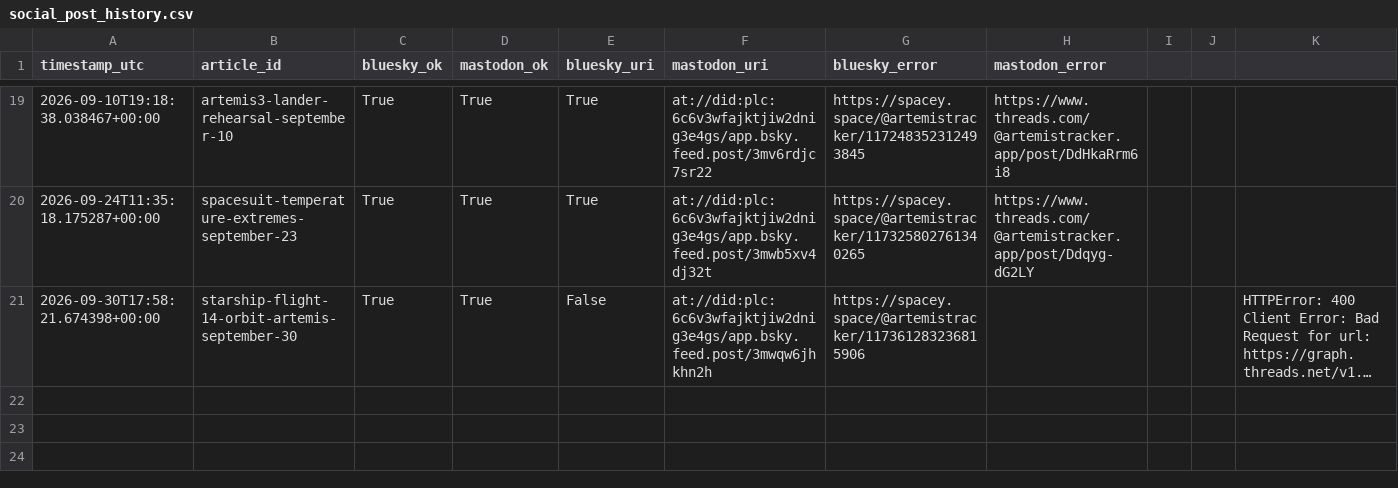
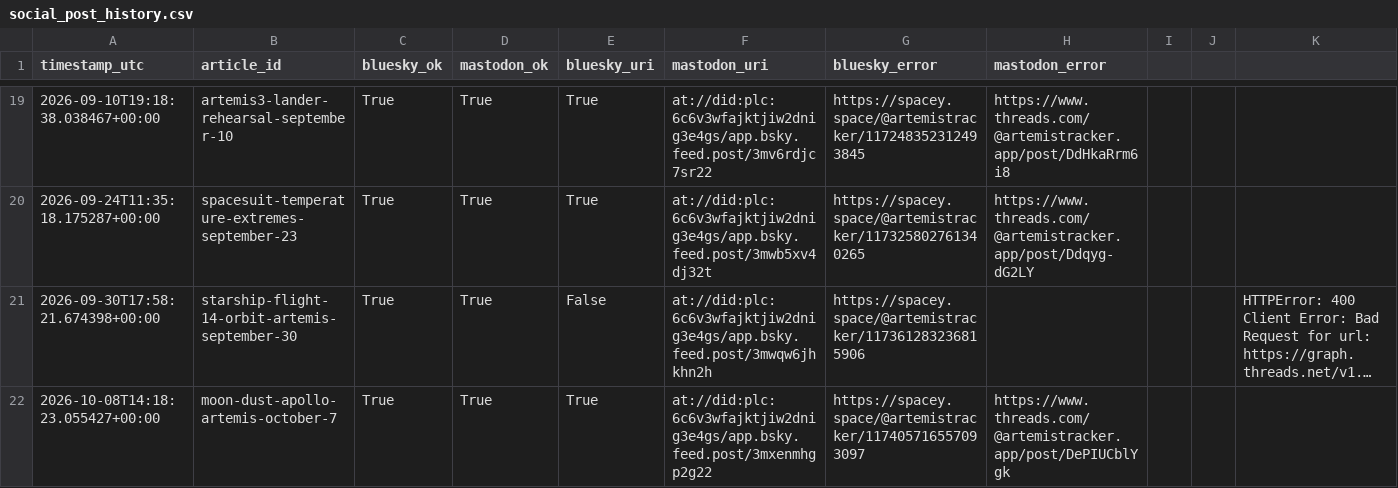
Before and after one commit to grandmasterjc/artemis2-config, a CSV file: state/social_post_history.csv, drawn as a sheet; only a part is shown, gaps mark what is left out; long unchanged cells end in …; the diff names each change by its address in the sheet, - before the commit and + after, or states it on an @@ line.

```diff
--- a/state/social_post_history.csv
+++ b/state/social_post_history.csv
+row 22: 2026-10-08T14:18:23.055427+00:00 | moon-dust-apollo-artemis-october-7 | True | True | True | at://did:plc:6c6v3wfajktjiw2dnig3e4gs/app.bsky.feed.post/3mxenmhgp2g22 | https://spacey.space/@artemistracker/117405716557093097 | https://www.threads.com/@artemistracker.app/post/DePIUCblYgk
```
Also changed, not shown: state/push_history.csv, 2 other files.
